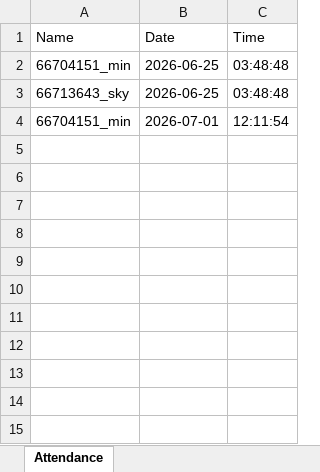
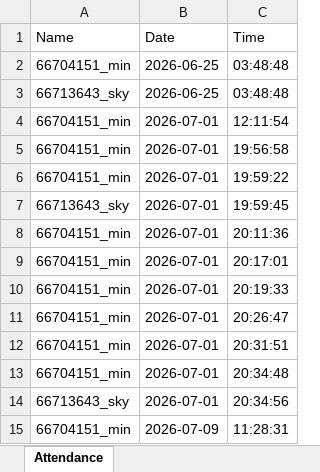
Before and after one commit to yanapatkup146005-eng/faceproject, an Excel workbook: attendance.xlsx, sheet Attendance, drawn as a sheet; values as stored, in another font and other column widths than the file's, no borders; the diff names each change by its address in the sheet, - before the commit and + after, or states it on an @@ line.

```diff
--- a/attendance.xlsx (sheet Attendance)
+++ b/attendance.xlsx (sheet Attendance)
+row 5: 66704151_min | 2026-07-01 | 19:56:58
+row 6: 66704151_min | 2026-07-01 | 19:59:22
+row 7: 66713643_sky | 2026-07-01 | 19:59:45
+row 8: 66704151_min | 2026-07-01 | 20:11:36
+row 9: 66704151_min | 2026-07-01 | 20:17:01
+row 10: 66704151_min | 2026-07-01 | 20:19:33
+row 11: 66704151_min | 2026-07-01 | 20:26:47
+row 12: 66704151_min | 2026-07-01 | 20:31:51
+row 13: 66704151_min | 2026-07-01 | 20:34:48
+row 14: 66713643_sky | 2026-07-01 | 20:34:56
+row 15: 66704151_min | 2026-07-09 | 11:28:31
```
Also changed, not shown: 1 other file.
